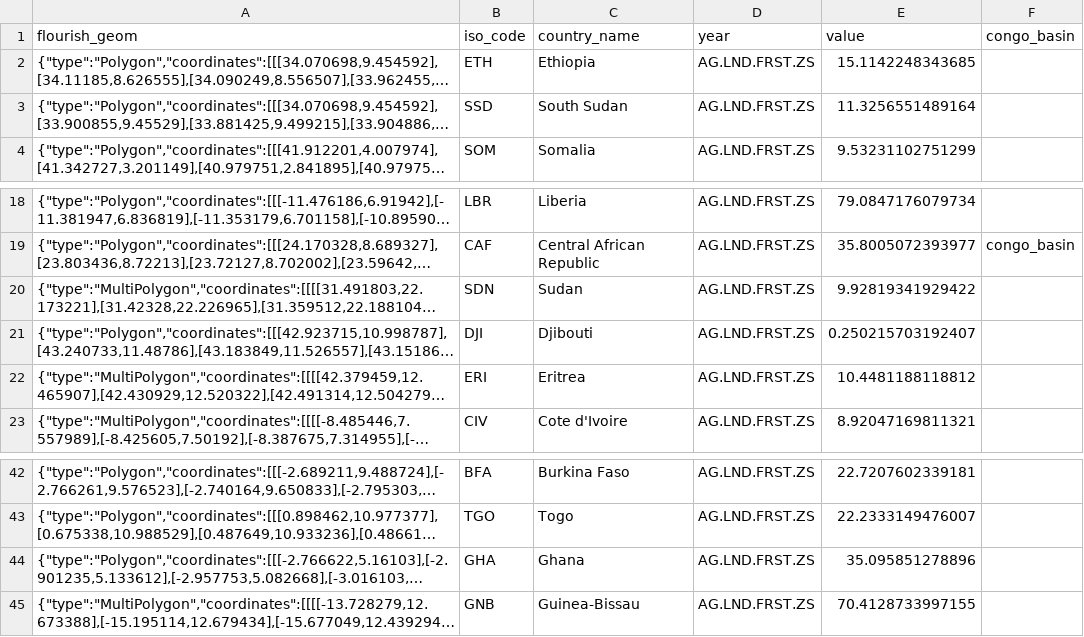
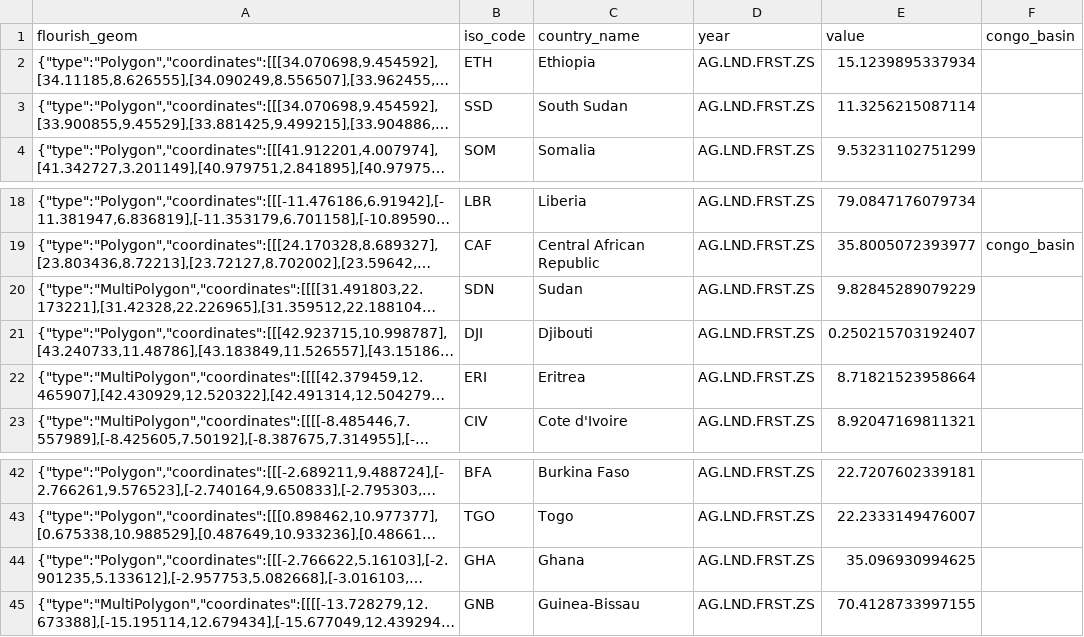
Before and after one commit to ONEcampaign/DataDive_Climate, a CSV file: output/forest_area.csv, drawn as a sheet; only a part is shown, gaps mark what is left out; long unchanged cells end in …; the diff names each change by its address in the sheet, - before the commit and + after, or states it on an @@ line.

```diff
--- a/output/forest_area.csv
+++ b/output/forest_area.csv
-E2 (value): 15.1142248343685
+E2 (value): 15.1239895337934
-E3 (value): 11.3256551489164
+E3 (value): 11.3256215087114
-E20 (value): 9.92819341929422
+E20 (value): 9.82845289079229
-E22 (value): 10.4481188118812
+E22 (value): 8.71821523958664
-E44 (value): 35.095851278896
+E44 (value): 35.096930994625
```
Also changed, not shown: output/updates.csv.
